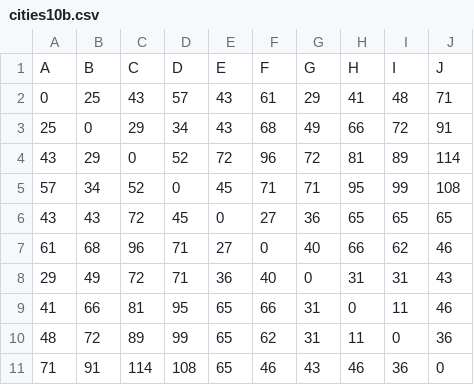
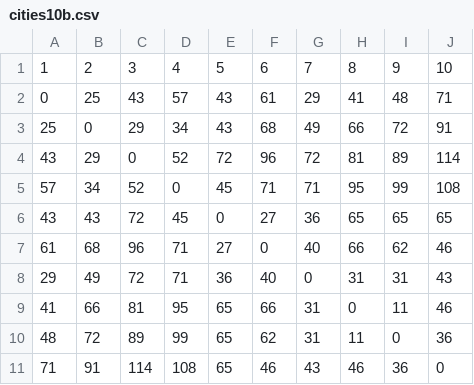
Before and after one commit to GarasimTaras/Genetic-algorithm, a CSV file: cities10b.csv, drawn as a sheet; removed rows and columns are numbered as before the commit, all else as after; the diff names each change by its address in the sheet, - before the commit and + after, or states it on an @@ line.

```diff
--- a/cities10b.csv
+++ b/cities10b.csv
-row 1: A | B | C | D | E | F | G | H | I | J
+row 1: 1 | 2 | 3 | 4 | 5 | 6 | 7 | 8 | 9 | 10
```
Also changed, not shown: 1 other file.
